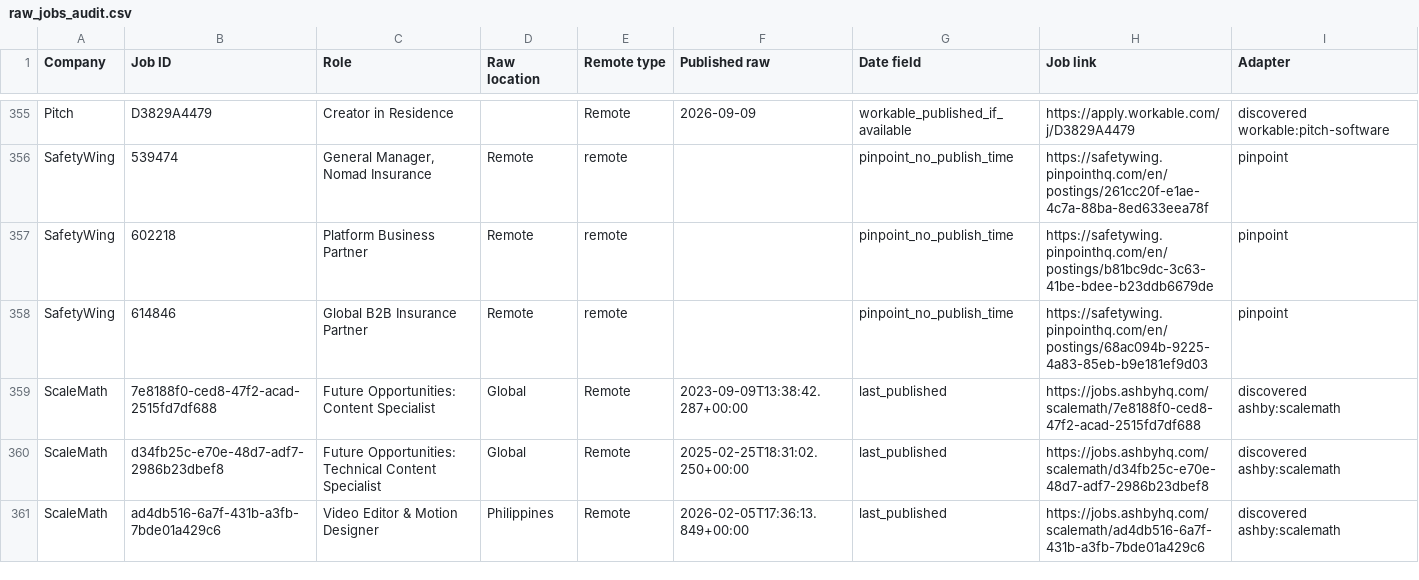
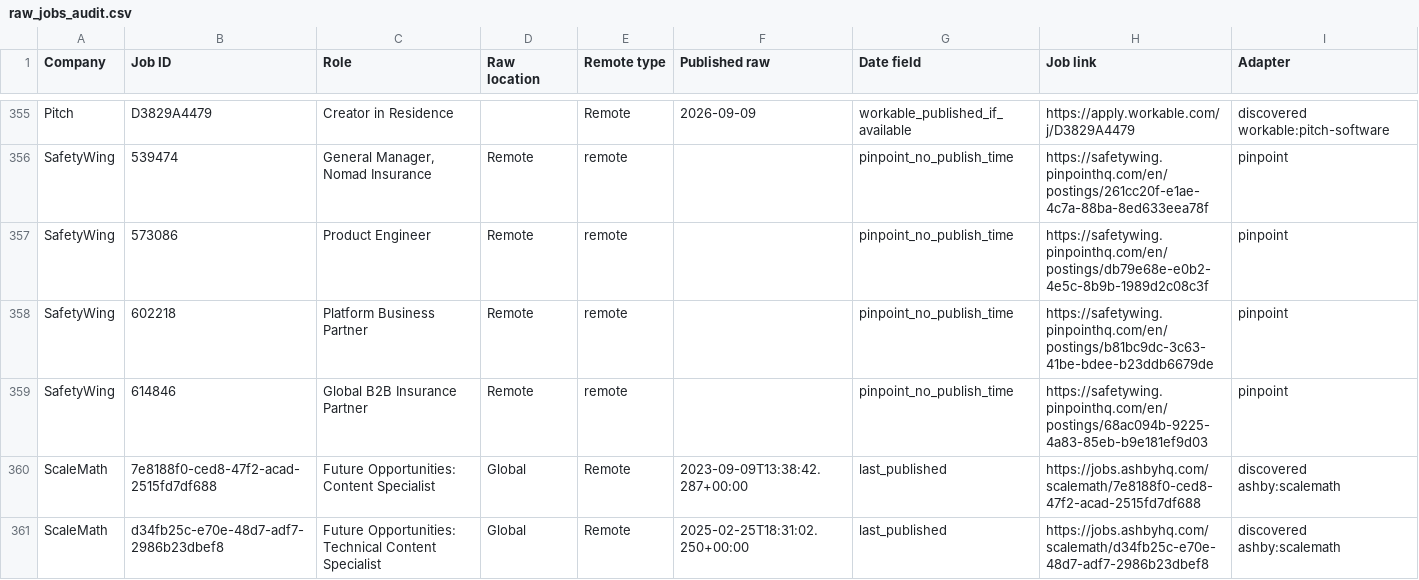
Before and after one commit to agampreetkaurwalia-arch/Remote-and-Impact, a CSV file: output/raw_jobs_audit.csv, drawn as a sheet; only a part is shown, gaps mark what is left out; the shorter side is filled out with more unchanged rows; the diff names each change by its address in the sheet, - before the commit and + after, or states it on an @@ line.

Commit message:
Remote radar 2026-11-23T03:39Z

```diff
--- a/output/raw_jobs_audit.csv
+++ b/output/raw_jobs_audit.csv
+row 357: SafetyWing | 573086 | Product Engineer | Remote | remote |  | pinpoint_no_publish_time | https://safetywing.pinpointhq.com/en/postings/db79e68e-e0b2-4e5c-8b9b-1989d2c08c3f | pinpoint
```
Also changed, not shown: output/role_audit.csv, output/source_health.csv, 2 other files.
